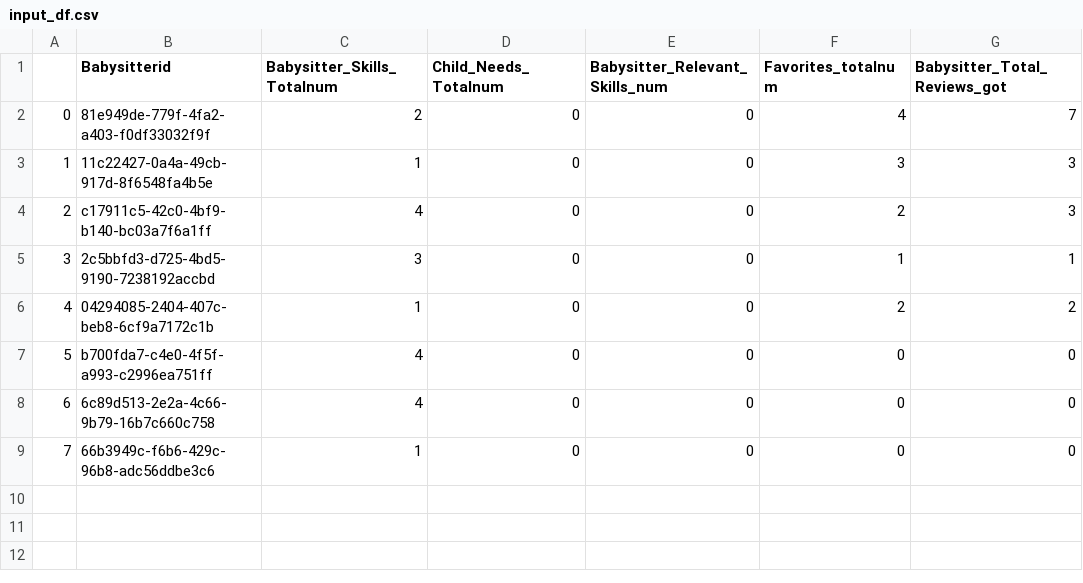
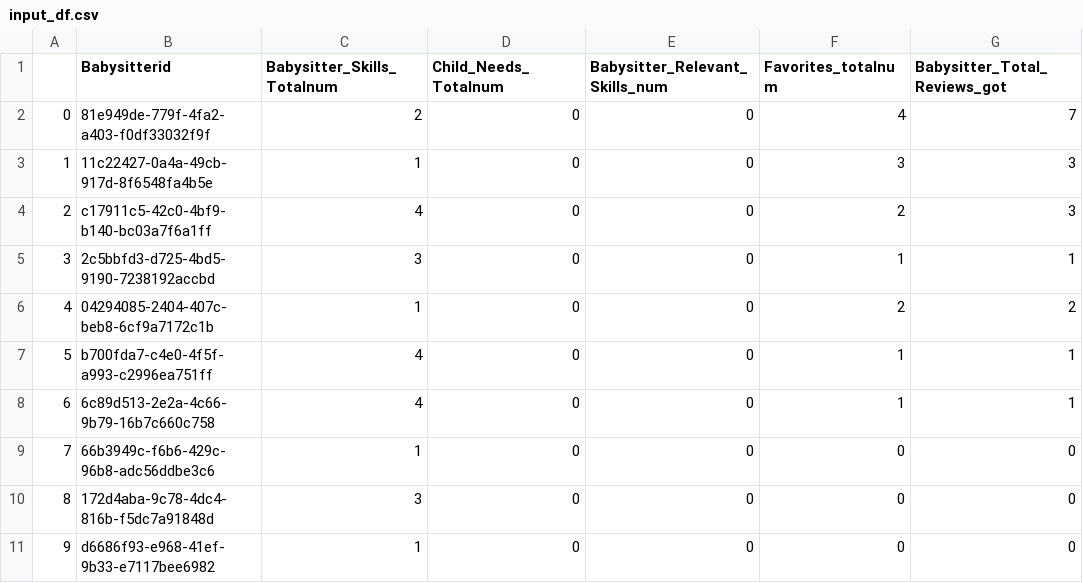
Before and after one commit to Shmartaf/shmartaf-backend, a CSV file: input_df.csv, drawn as a sheet.

```diff
--- a/input_df.csv
+++ b/input_df.csv
@@ -6,4 +6,6 @@
 4,04294085-2404-407c-beb8-6cf9a7172c1b,1,0,0,2,2
-5,b700fda7-c4e0-4f5f-a993-c2996ea751ff,4,0,0,0,0
-6,6c89d513-2e2a-4c66-9b79-16b7c660c758,4,0,0,0,0
+5,b700fda7-c4e0-4f5f-a993-c2996ea751ff,4,0,0,1,1
+6,6c89d513-2e2a-4c66-9b79-16b7c660c758,4,0,0,1,1
 7,66b3949c-f6b6-429c-96b8-adc56ddbe3c6,1,0,0,0,0
+8,172d4aba-9c78-4dc4-816b-f5dc7a91848d,3,0,0,0,0
+9,d6686f93-e968-41ef-9b33-e7117bee6982,1,0,0,0,0
```
Also changed, not shown: 4 other files.
